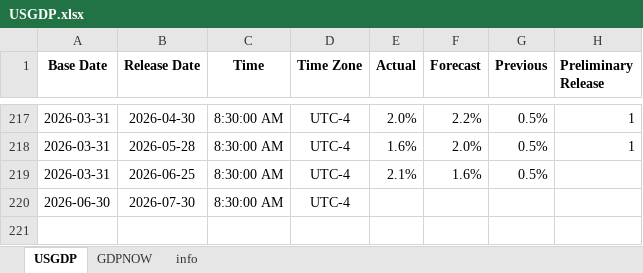
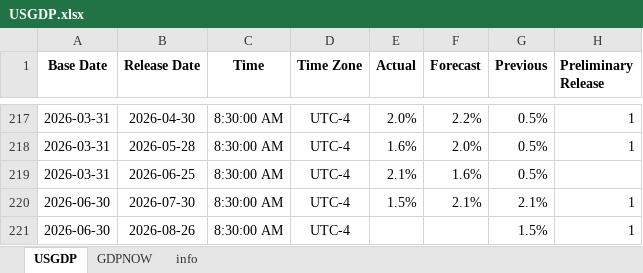
Before and after one commit to Tommylee1013/FinancialData, an Excel workbook: data_lake/macro/USA/USGDP.xlsx, sheet USGDP, drawn as a sheet; only a part is shown, gaps mark what is left out; values as stored, in another font and other column widths than the file's, no borders; the diff names each change by its address in the sheet, - before the commit and + after, or states it on an @@ line.

```diff
--- a/data_lake/macro/USA/USGDP.xlsx (sheet USGDP)
+++ b/data_lake/macro/USA/USGDP.xlsx (sheet USGDP)
-E220 (Actual): (empty)
+E220 (Actual): 1.5%
-F220 (Forecast): (empty)
+F220 (Forecast): 2.1%
-G220 (Previous): (empty)
+G220 (Previous): 2.1%
-H220 (Preliminary Release): (empty)
+H220 (Preliminary Release): 1
+row 221: 2026-06-30 | 2026-08-26 | 8:30:00 AM | UTC-4 |  |  | 1.5% | 1
```
Also changed, not shown: sheet GDPNOW, formulas that keep their value, data_lake/freight/china containerized freight index.xlsx, data_lake/industry/TrendForce/DRAM.xlsx, 14 other files.
